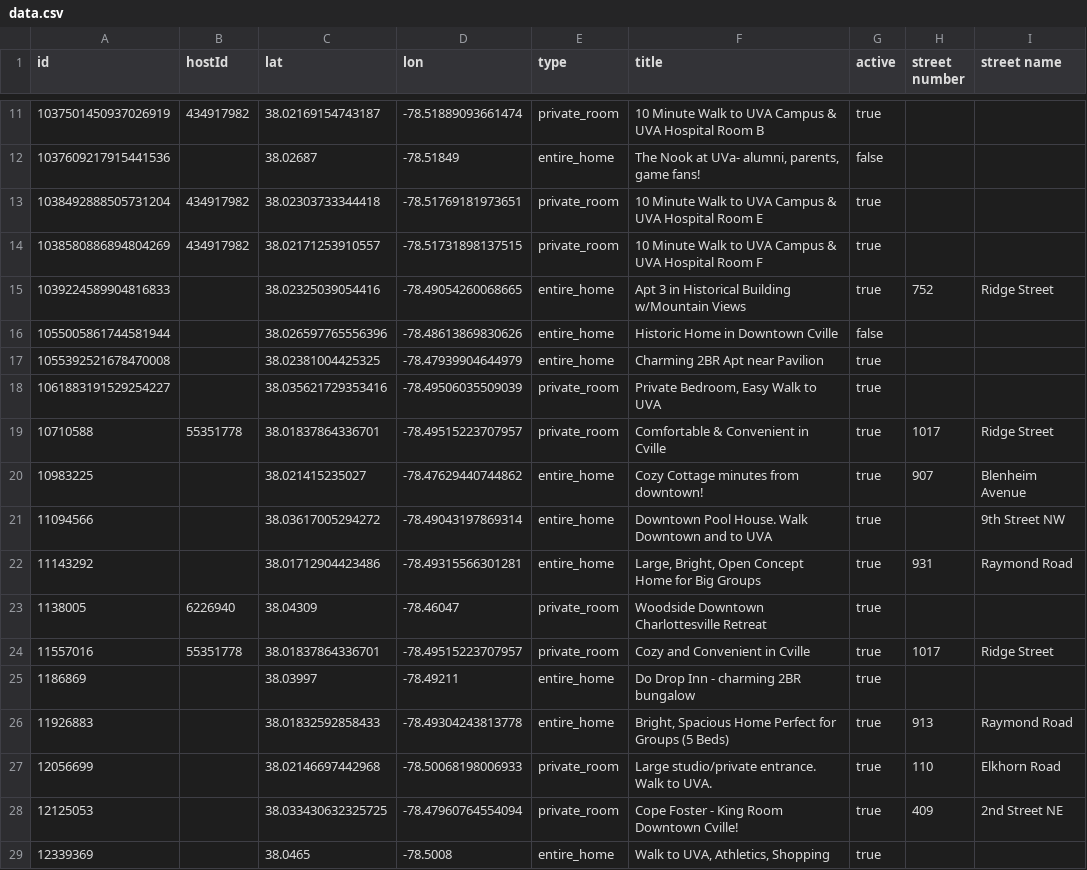
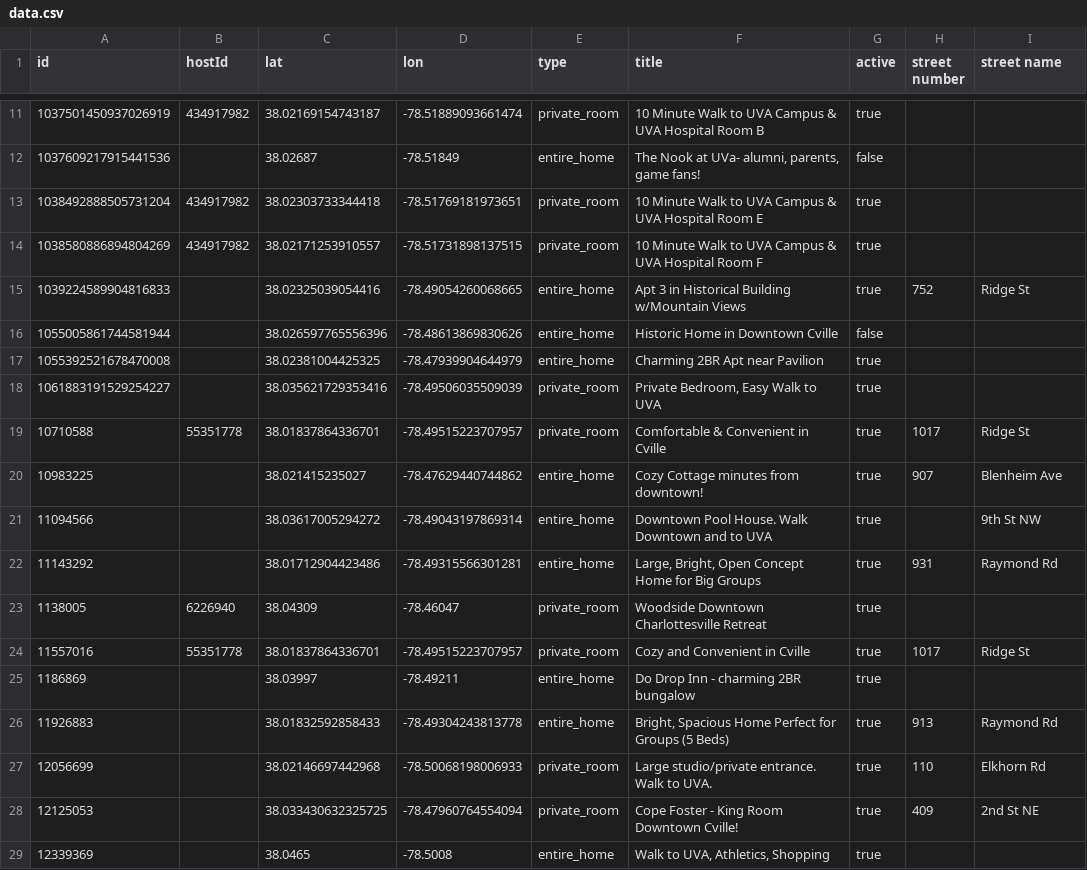
Before and after one commit to crenshaw-dev/cville-airbnbs, a CSV file: data.csv, drawn as a sheet; only a part is shown, gaps mark what is left out; the diff covers the shown part only.

Commit message:
normalize street names and re-run fifeville

```diff
--- a/data.csv
+++ b/data.csv
@@ -14,3 +14,3 @@ id,hostId,lat,lon,type,title,active,street number,street name
 1038580886894804269,434917982,38.02171253910557,-78.51731898137515,private_room,10 Minute Walk to UVA Campus & UVA Hospital Room F,true,,
-1039224589904816833,,38.02325039054416,-78.49054260068665,entire_home,Apt 3 in Historical Building w/Mountain Views,true,752,Ridge Street
+1039224589904816833,,38.02325039054416,-78.49054260068665,entire_home,Apt 3 in Historical Building w/Mountain Views,true,752,Ridge St
 1055005861744581944,,38.026597765556396,-78.48613869830626,entire_home,Historic Home in Downtown Cville,false,,
@@ -18,12 +18,12 @@ id,hostId,lat,lon,type,title,active,street number,street name
 1061883191529254227,,38.035621729353416,-78.49506035509039,private_room,"Private Bedroom, Easy Walk to UVA",true,,
-10710588,55351778,38.01837864336701,-78.49515223707957,private_room,Comfortable & Convenient in Cville,true,1017,Ridge Street
-10983225,,38.021415235027,-78.47629440744862,entire_home,Cozy Cottage minutes from downtown!,true,907,Blenheim Avenue
-11094566,,38.03617005294272,-78.49043197869314,entire_home,Downtown Pool House. Walk Downtown and to UVA,true,,9th Street NW
-11143292,,38.01712904423486,-78.49315566301281,entire_home,"Large, Bright, Open Concept Home for Big Groups",true,931,Raymond Road
+10710588,55351778,38.01837864336701,-78.49515223707957,private_room,Comfortable & Convenient in Cville,true,1017,Ridge St
+10983225,,38.021415235027,-78.47629440744862,entire_home,Cozy Cottage minutes from downtown!,true,907,Blenheim Ave
+11094566,,38.03617005294272,-78.49043197869314,entire_home,Downtown Pool House. Walk Downtown and to UVA,true,,9th St NW
+11143292,,38.01712904423486,-78.49315566301281,entire_home,"Large, Bright, Open Concept Home for Big Groups",true,931,Raymond Rd
 1138005,6226940,38.04309,-78.46047,private_room,Woodside Downtown Charlottesville Retreat,true,,
-11557016,55351778,38.01837864336701,-78.49515223707957,private_room,Cozy and Convenient in Cville,true,1017,Ridge Street
+11557016,55351778,38.01837864336701,-78.49515223707957,private_room,Cozy and Convenient in Cville,true,1017,Ridge St
 1186869,,38.03997,-78.49211,entire_home,Do Drop Inn - charming 2BR bungalow,true,,
-11926883,,38.01832592858433,-78.49304243813778,entire_home,"Bright, Spacious Home Perfect for Groups (5 Beds)",true,913,Raymond Road
-12056699,,38.02146697442968,-78.50068198006933,private_room,Large studio/private entrance. Walk to UVA.,true,110,Elkhorn Road
-12125053,,38.033430632325725,-78.47960764554094,private_room,Cope Foster - King Room Downtown Cville!,true,409,2nd Street NE
+11926883,,38.01832592858433,-78.49304243813778,entire_home,"Bright, Spacious Home Perfect for Groups (5 Beds)",true,913,Raymond Rd
+12056699,,38.02146697442968,-78.50068198006933,private_room,Large studio/private entrance. Walk to UVA.,true,110,Elkhorn Rd
+12125053,,38.033430632325725,-78.47960764554094,private_room,Cope Foster - King Room Downtown Cville!,true,409,2nd St NE
 12339369,,38.0465,-78.5008,entire_home,"Walk to UVA, Athletics, Shopping",true,,
```
Also changed, not shown: 119 edited cells elsewhere in this file, 1 other file.
